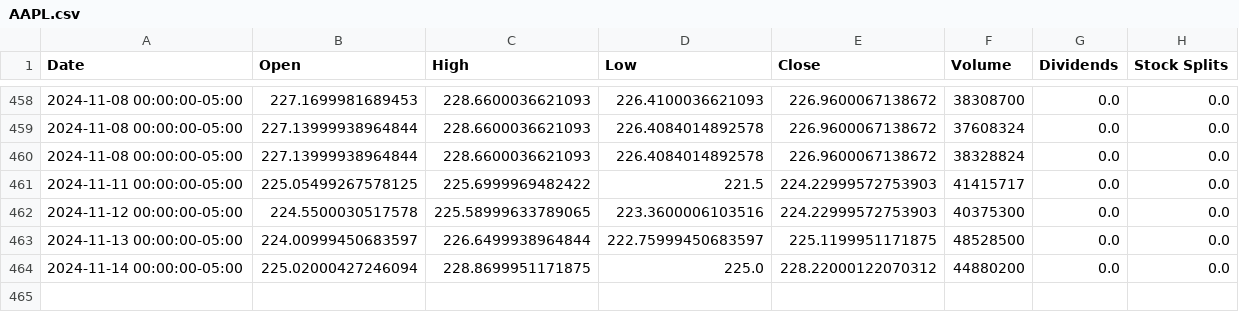
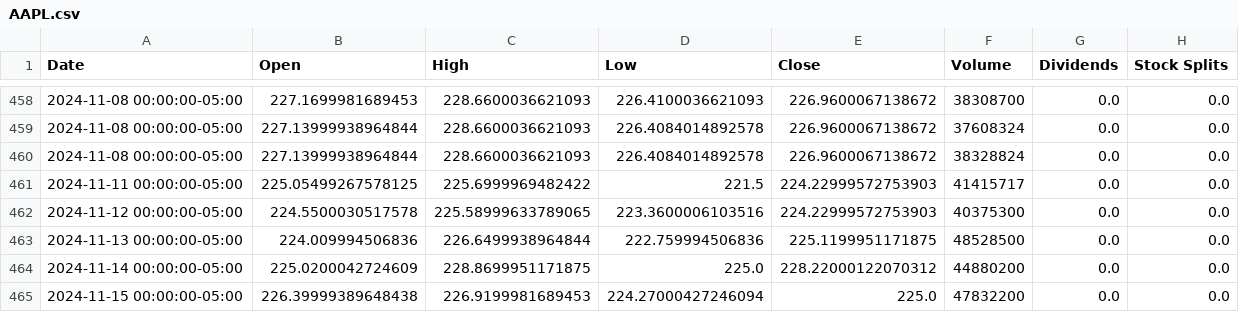
Before and after one commit to saisandeep97/StockForecastSentimentEndtoEnd, a CSV file: stock_data/AAPL.csv, drawn as a sheet; only a part is shown, gaps mark what is left out.

```diff
--- a/stock_data/AAPL.csv
+++ b/stock_data/AAPL.csv
@@ -462,3 +462,4 @@ Date,Open,High,Low,Close,Volume,Dividends,Stock Splits
 2024-11-12 00:00:00-05:00,224.5500030517578,225.58999633789065,223.3600006103516,224.22999572753903,40375300,0.0,0.0
-2024-11-13 00:00:00-05:00,224.00999450683597,226.6499938964844,222.75999450683597,225.1199951171875,48528500,0.0,0.0
-2024-11-14 00:00:00-05:00,225.02000427246094,228.8699951171875,225.0,228.22000122070312,44880200,0.0,0.0
+2024-11-13 00:00:00-05:00,224.009994506836,226.6499938964844,222.759994506836,225.1199951171875,48528500,0.0,0.0
+2024-11-14 00:00:00-05:00,225.0200042724609,228.8699951171875,225.0,228.22000122070312,44880200,0.0,0.0
+2024-11-15 00:00:00-05:00,226.39999389648438,226.9199981689453,224.27000427246094,225.0,47832200,0.0,0.0
```
Also changed, not shown: stock_data/AMZN.csv, stock_data/GOOGL.csv, 2 other files.
